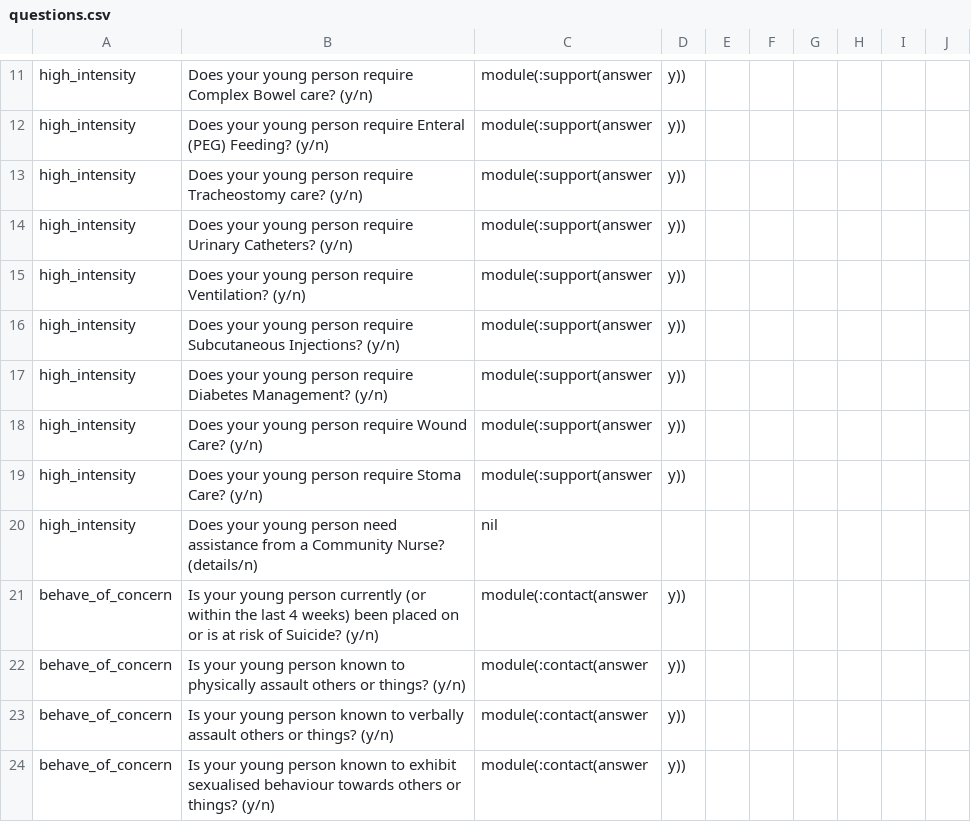
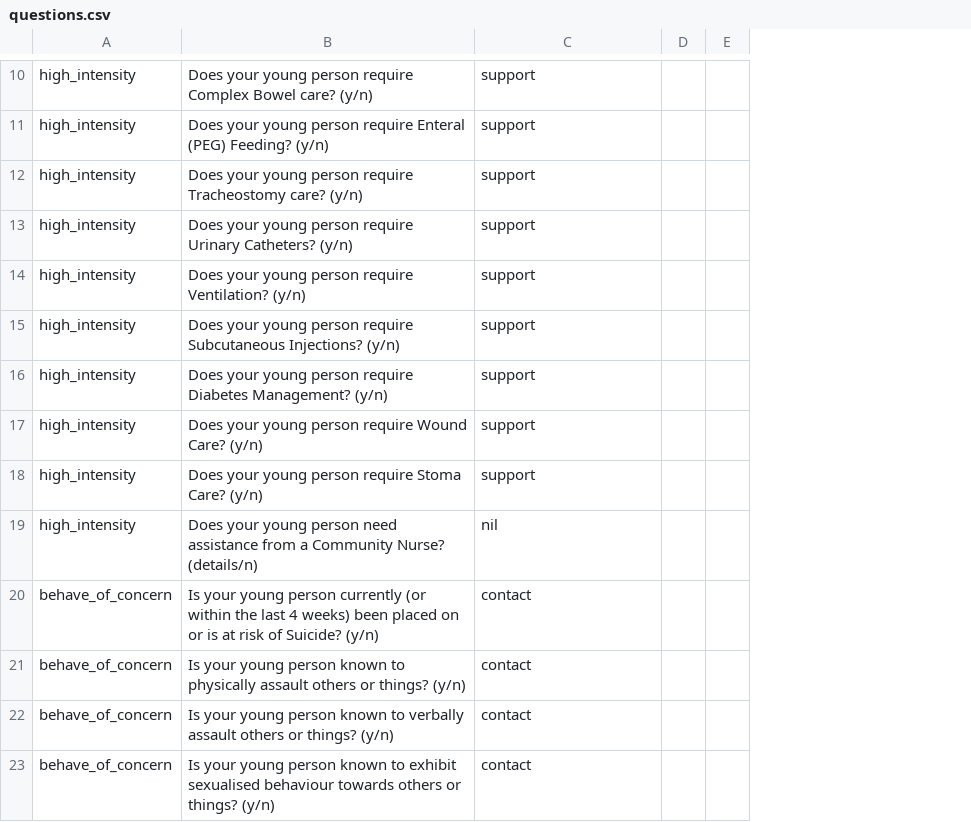
Before and after one commit to NekoUnborn/AndrewDuggan_T1A3, a CSV file: saved_data/questions.csv, drawn as a sheet; only a part is shown, gaps mark what is left out; removed rows and columns are numbered as before the commit, all else as after; the diff covers the shown part only; the diff names each change by its address in the sheet, - before the commit and + after, or states it on an @@ line.

```diff
--- a/saved_data/questions.csv
+++ b/saved_data/questions.csv
-column D, rows 11-24: y)) | y)) | y)) | y)) | y)) | y)) | y)) | y)) | y)) |  | y)) | y)) | y)) | y))
-column E, empty
-column F, empty
-column G, empty
-column H, empty
-column I, empty
-column J, empty
+column D, empty
+column E, empty
-C10:C18: module(:support(answer
+C10:C18: support
-C20:C23: module(:contact(answer
+C20:C23: contact
```
Also changed, not shown: 1 removed row and 16 edited cells elsewhere in this file, 12 other files.
